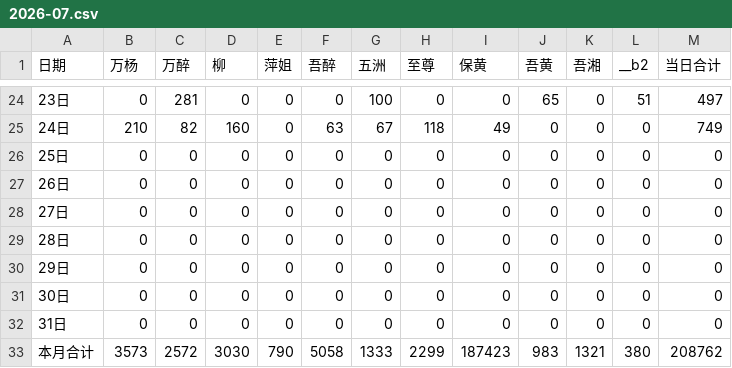
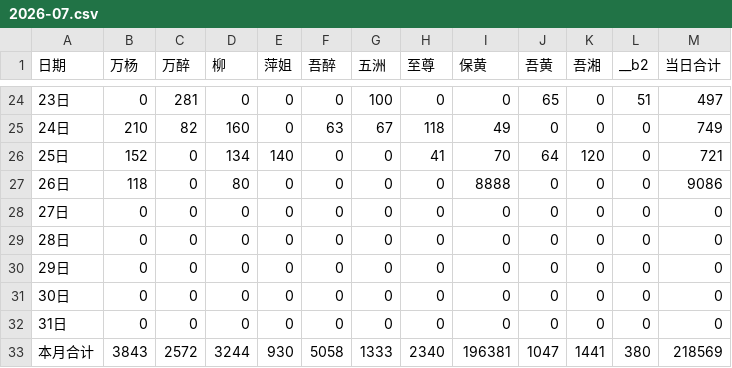
Before and after one commit to nqw1983-coder/-delivery-note-accounting, a CSV file: backups/2026-07.csv, drawn as a sheet; only a part is shown, gaps mark what is left out.

```diff
--- a/backups/2026-07.csv
+++ b/backups/2026-07.csv
@@ -25,4 +25,4 @@
 24日,210,82,160,0,63,67,118,49,0,0,0,749
-25日,0,0,0,0,0,0,0,0,0,0,0,0
-26日,0,0,0,0,0,0,0,0,0,0,0,0
+25日,152,0,134,140,0,0,41,70,64,120,0,721
+26日,118,0,80,0,0,0,0,8888,0,0,0,9086
 27日,0,0,0,0,0,0,0,0,0,0,0,0
@@ -32,2 +32,2 @@
 31日,0,0,0,0,0,0,0,0,0,0,0,0
-本月合计,3573,2572,3030,790,5058,1333,2299,187423,983,1321,380,208762
+本月合计,3843,2572,3244,930,5058,1333,2340,196381,1047,1441,380,218569
```
Also changed, not shown: 1 other file.
